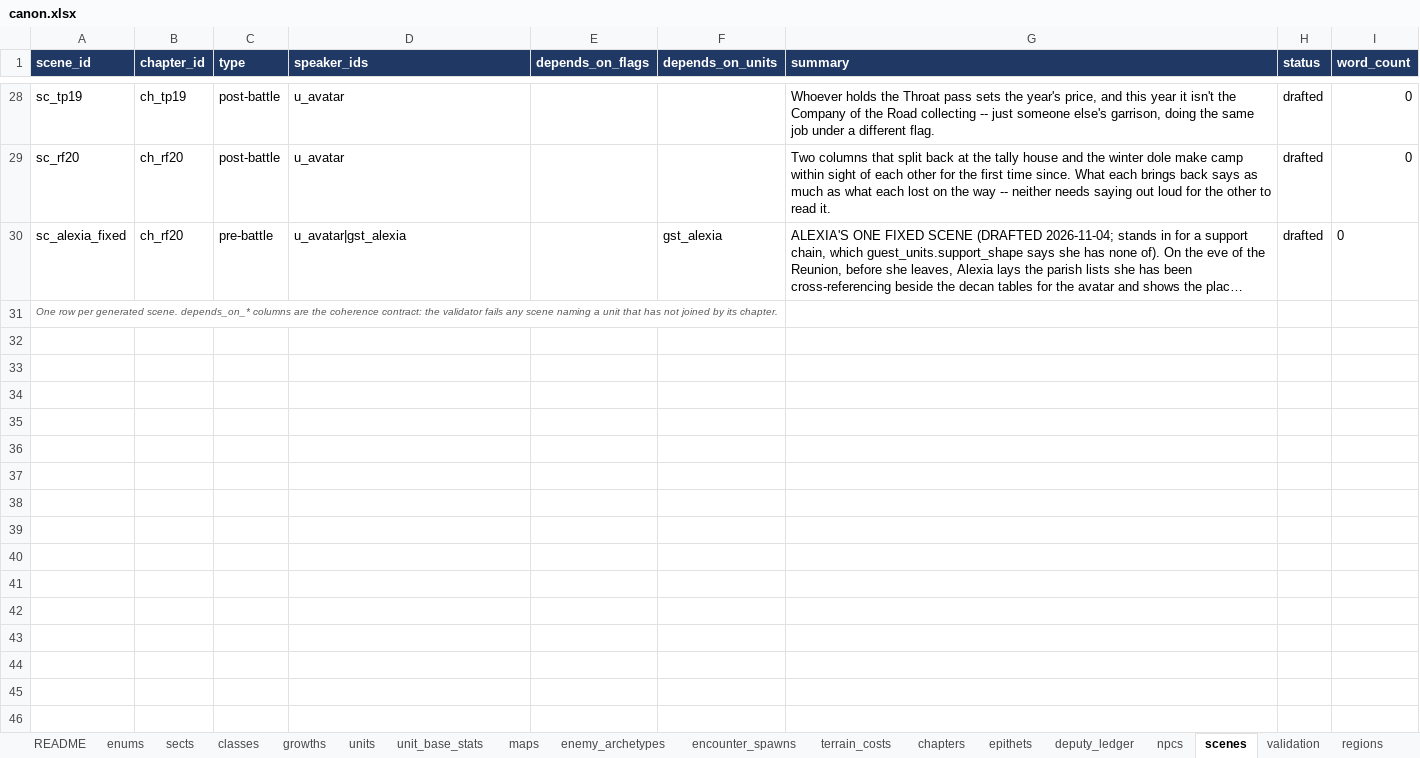
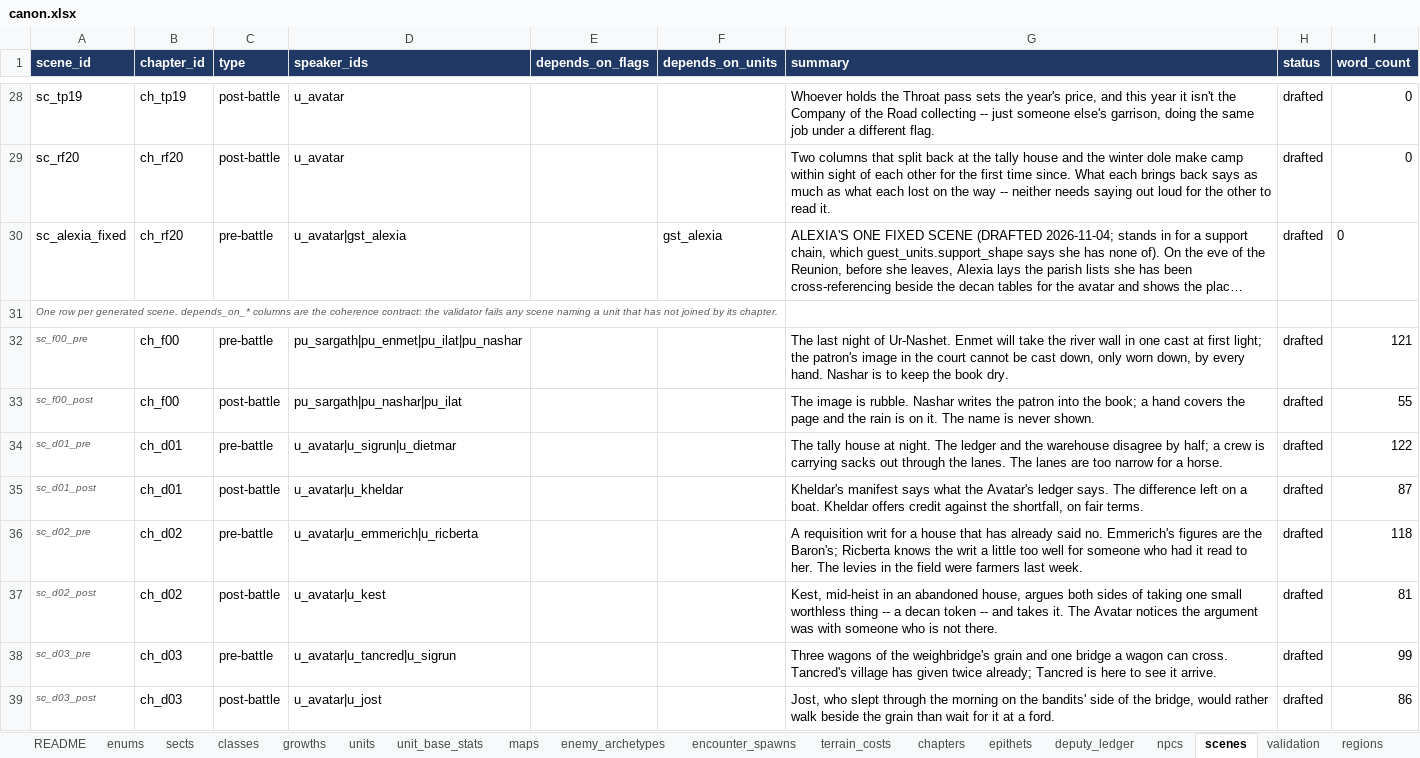
Before and after one commit to nzkogan/srpg1, an Excel workbook: canon.xlsx, sheet scenes, drawn as a sheet; only a part is shown, gaps mark what is left out; long unchanged cells end in …; values as stored, in another font and other column widths than the file's, no borders; the diff names each change by its address in the sheet, - before the commit and + after, or states it on an @@ line.

```diff
--- a/canon.xlsx (sheet scenes)
+++ b/canon.xlsx (sheet scenes)
+row 32: sc_f00_pre | ch_f00 | pre-battle | pu_sargath|pu_enmet|pu_ilat|pu_nashar |  |  | The last night of Ur-Nashet. Enmet will take the river wall in one cast at first light; the patron's image in the court cannot be cast down, only worn down, by every hand. Nashar is to keep the book dry. | drafted | 121
+row 33: sc_f00_post | ch_f00 | post-battle | pu_sargath|pu_nashar|pu_ilat |  |  | The image is rubble. Nashar writes the patron into the book; a hand covers the page and the rain is on it. The name is never shown. | drafted | 55
+row 34: sc_d01_pre | ch_d01 | pre-battle | u_avatar|u_sigrun|u_dietmar |  |  | The tally house at night. The ledger and the warehouse disagree by half; a crew is carrying sacks out through the lanes. The lanes are too narrow for a horse. | drafted | 122
+row 35: sc_d01_post | ch_d01 | post-battle | u_avatar|u_kheldar |  |  | Kheldar's manifest says what the Avatar's ledger says. The difference left on a boat. Kheldar offers credit against the shortfall, on fair terms. | drafted | 87
+row 36: sc_d02_pre | ch_d02 | pre-battle | u_avatar|u_emmerich|u_ricberta |  |  | A requisition writ for a house that has already said no. Emmerich's figures are the Baron's; Ricberta knows the writ a little too well for someone who had it read to her. The levies in the field were farmers last week. | drafted | 118
+row 37: sc_d02_post | ch_d02 | post-battle | u_avatar|u_kest |  |  | Kest, mid-heist in an abandoned house, argues both sides of taking one small worthless thing -- a decan token -- and takes it. The Avatar notices the argument was with someone who is not there. | drafted | 81
+row 38: sc_d03_pre | ch_d03 | pre-battle | u_avatar|u_tancred|u_sigrun |  |  | Three wagons of the weighbridge's grain and one bridge a wagon can cross. Tancred's village has given twice already; Tancred is here to see it arrive. | drafted | 99
+row 39: sc_d03_post | ch_d03 | post-battle | u_avatar|u_jost |  |  | Jost, who slept through the morning on the bandits' side of the bridge, would rather walk beside the grain than wait for it at a ford. | drafted | 86
```
Also changed, not shown: 22 other files.
